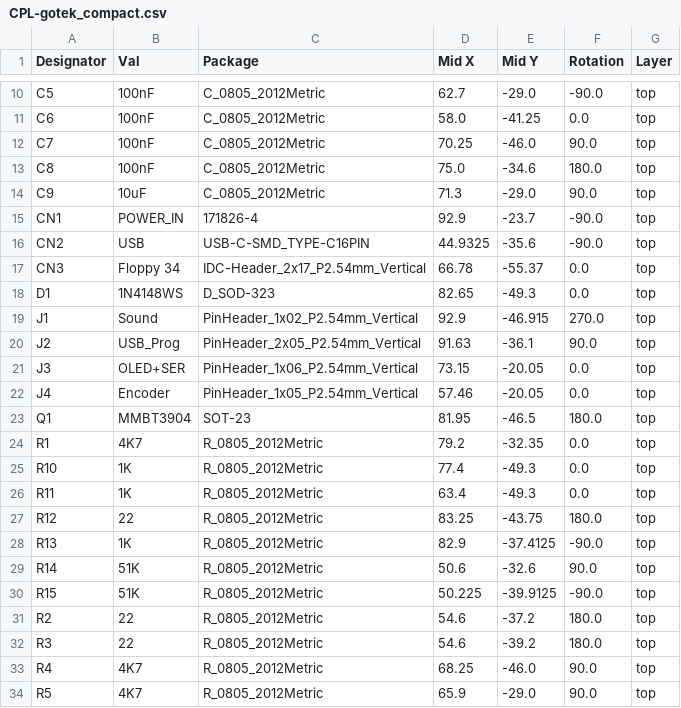
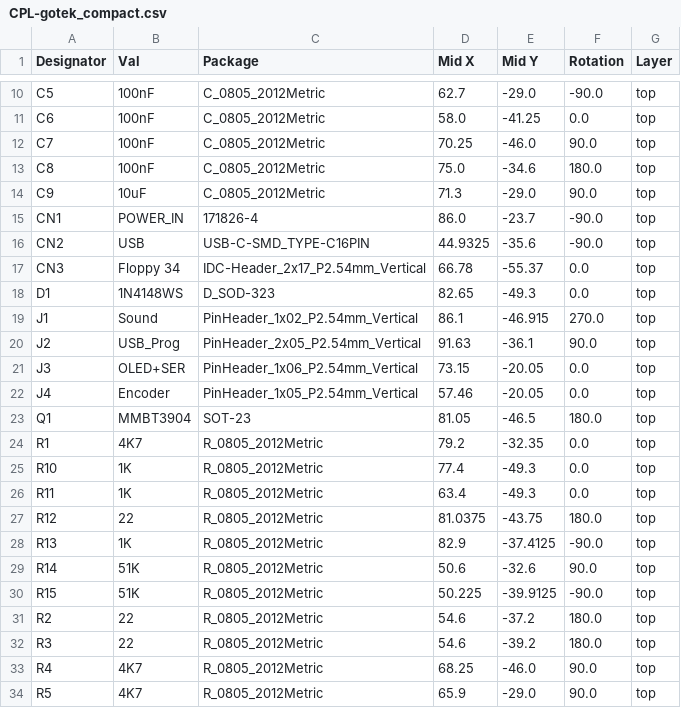
Before and after one commit to stefanskotte/gotek-core, a CSV file: jlcpcb/production_files/CPL-gotek_compact.csv, drawn as a sheet; only a part is shown, gaps mark what is left out.

```diff
--- a/jlcpcb/production_files/CPL-gotek_compact.csv
+++ b/jlcpcb/production_files/CPL-gotek_compact.csv
@@ -14,3 +14,3 @@ C8,100nF,C_0805_2012Metric,75.0,-34.6,180.0,top
 C9,10uF,C_0805_2012Metric,71.3,-29.0,90.0,top
-CN1,POWER_IN,171826-4,92.9,-23.7,-90.0,top
+CN1,POWER_IN,171826-4,86.0,-23.7,-90.0,top
 CN2,USB,USB-C-SMD_TYPE-C16PIN,44.9325,-35.6,-90.0,top
@@ -18,3 +18,3 @@ CN3,Floppy 34,IDC-Header_2x17_P2.54mm_Vertical,66.78,-55.37,0.0,top
 D1,1N4148WS,D_SOD-323,82.65,-49.3,0.0,top
-J1,Sound,PinHeader_1x02_P2.54mm_Vertical,92.9,-46.915,270.0,top
+J1,Sound,PinHeader_1x02_P2.54mm_Vertical,86.1,-46.915,270.0,top
 J2,USB_Prog,PinHeader_2x05_P2.54mm_Vertical,91.63,-36.1,90.0,top
@@ -22,3 +22,3 @@ J3,OLED+SER,PinHeader_1x06_P2.54mm_Vertical,73.15,-20.05,0.0,top
 J4,Encoder,PinHeader_1x05_P2.54mm_Vertical,57.46,-20.05,0.0,top
-Q1,MMBT3904,SOT-23,81.95,-46.5,180.0,top
+Q1,MMBT3904,SOT-23,81.05,-46.5,180.0,top
 R1,4K7,R_0805_2012Metric,79.2,-32.35,0.0,top
@@ -26,3 +26,3 @@ R10,1K,R_0805_2012Metric,77.4,-49.3,0.0,top
 R11,1K,R_0805_2012Metric,63.4,-49.3,0.0,top
-R12,22,R_0805_2012Metric,83.25,-43.75,180.0,top
+R12,22,R_0805_2012Metric,81.0375,-43.75,180.0,top
 R13,1K,R_0805_2012Metric,82.9,-37.4125,-90.0,top
```
Also changed, not shown: 5 other files.
